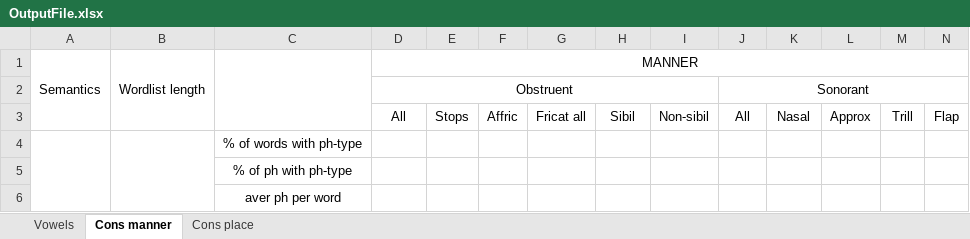
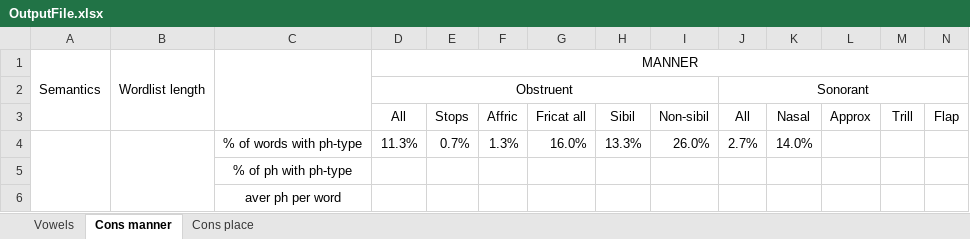
Before and after one commit to a-makarov-alex/phonosemantics.v2, an Excel workbook: src/main/java/output/OutputFile.xlsx, sheet Cons manner, drawn as a sheet; only a part is shown; values as stored, in another font and other column widths than the file's, no borders; removed rows and columns are numbered as before the commit, all else as after; rows hold the shown columns only; the diff names each change by its address in the sheet, - before the commit and + after, or states it on an @@ line.

```diff
--- a/src/main/java/output/OutputFile.xlsx (sheet Cons manner)
+++ b/src/main/java/output/OutputFile.xlsx (sheet Cons manner)
-row 4:  |  | % of words with ph-type
+row 4:  |  | % of words with ph-type | 11.3% | 0.7% | 1.3% | 16.0% | 13.3% | 26.0% | 2.7% | 14.0%
```
Also changed, not shown: sheet Cons place, sheet Vowels, 11 other files.
